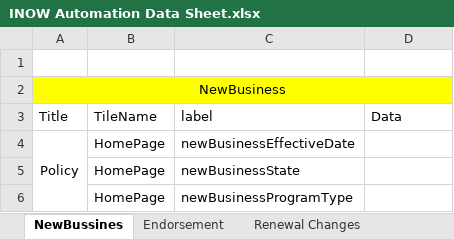
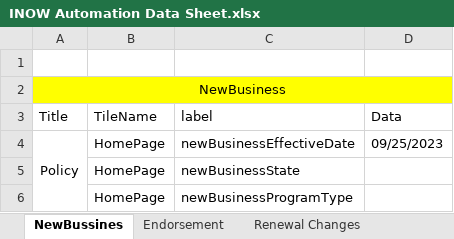
Before and after one commit to SreedharGovind/InsuranceNowAutomation, an Excel workbook: src/main/java/INOW Automation Data Sheet.xlsx, sheet NewBussines, drawn as a sheet; only a part is shown; values as stored, in another font and other column widths than the file's, no borders; the diff names each change by its address in the sheet, - before the commit and + after, or states it on an @@ line.

```diff
--- a/src/main/java/INOW Automation Data Sheet.xlsx (sheet NewBussines)
+++ b/src/main/java/INOW Automation Data Sheet.xlsx (sheet NewBussines)
-D4 (Data): (empty)
+D4 (Data): 09/25/2023
```
Also changed, not shown: other sheet tabs, 3 other files.
